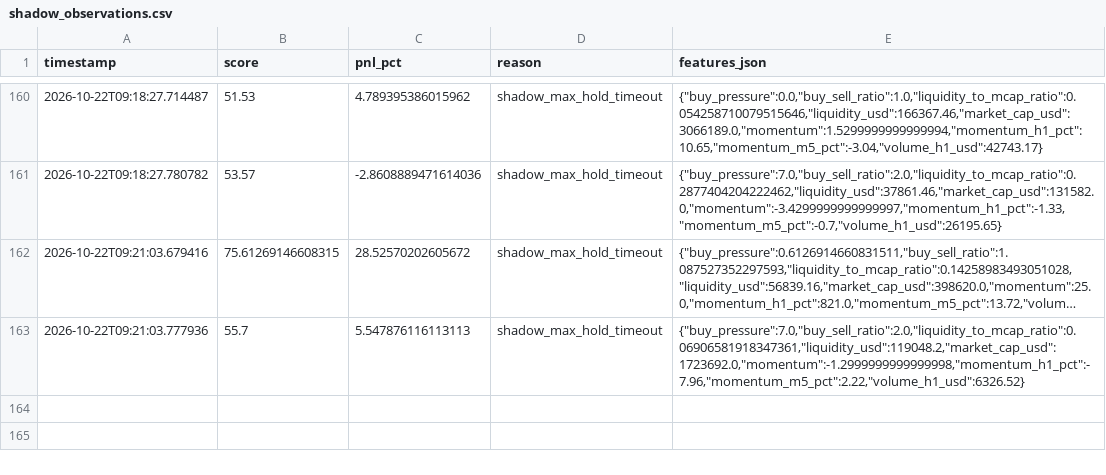
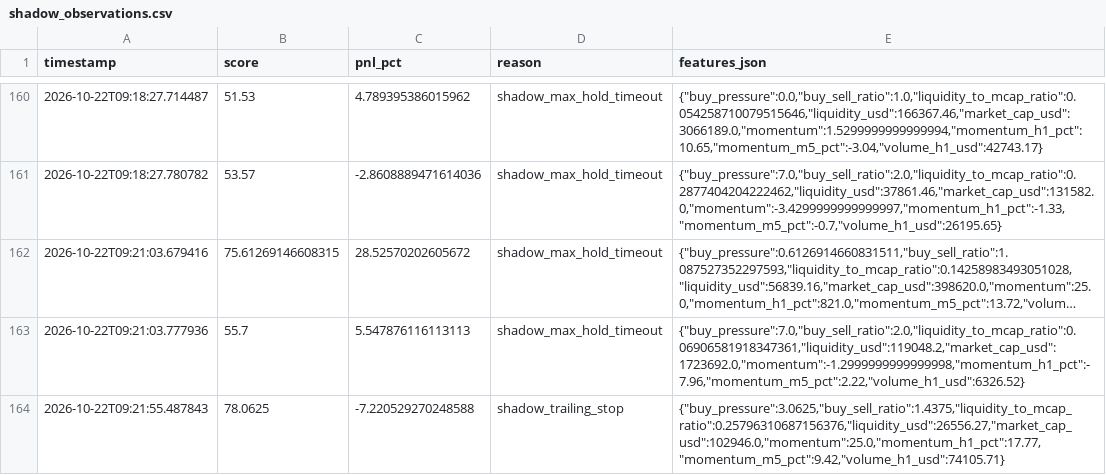
Before and after one commit to amincanani1985-web/meme-scanner-bot, a CSV file: shadow_observations.csv, drawn as a sheet; only a part is shown, gaps mark what is left out; long unchanged cells end in ….

```diff
--- a/shadow_observations.csv
+++ b/shadow_observations.csv
@@ -163 +163,2 @@ timestamp,score,pnl_pct,reason,features_json
 2026-10-22T09:21:03.777936,55.7,5.547876116113113,shadow_max_hold_timeout,"{""buy_pressure"":7.0,""buy_sell_ratio"":2.0,""liquidity_to_mcap_ratio"":0.06906581918347361,""liquidity_usd"":119048.2,""market_cap_usd"":1723692.0,""momentum"":-1.2999999999999998,""momentum_h1_pct"":-7.96,""momentum_m5_pct"":2.22,""volume_h1_usd"":6326.52}"
+2026-10-22T09:21:55.487843,78.0625,-7.220529270248588,shadow_trailing_stop,"{""buy_pressure"":3.0625,""buy_sell_ratio"":1.4375,""liquidity_to_mcap_ratio"":0.25796310687156376,""liquidity_usd"":26556.27,""market_cap_usd"":102946.0,""momentum"":25.0,""momentum_h1_pct"":17.77,""momentum_m5_pct"":9.42,""volume_h1_usd"":74105.71}"
```
Also changed, not shown: paper_account/shadow_observations.csv, 5 other files.
